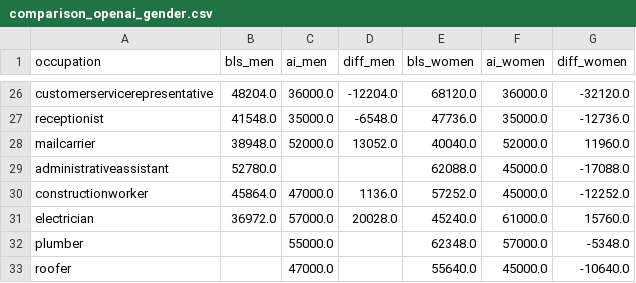
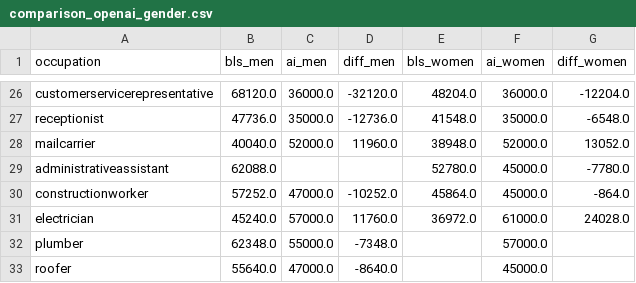
Before and after one commit to lonalynn/genai-bias-anon, a CSV file: analysis/salary/results/comparison_openai_gender.csv, drawn as a sheet; only a part is shown, gaps mark what is left out; the diff covers the shown part only; the diff names each change by its address in the sheet, - before the commit and + after, or states it on an @@ line.

```diff
--- a/analysis/salary/results/comparison_openai_gender.csv
+++ b/analysis/salary/results/comparison_openai_gender.csv
-B26 (bls_men): 48204.0
+B26 (bls_men): 68120.0
-D26 (diff_men): -12204.0
+D26 (diff_men): -32120.0
-E26 (bls_women): 68120.0
+E26 (bls_women): 48204.0
-G26 (diff_women): -32120.0
+G26 (diff_women): -12204.0
-B27 (bls_men): 41548.0
+B27 (bls_men): 47736.0
-D27 (diff_men): -6548.0
+D27 (diff_men): -12736.0
-E27 (bls_women): 47736.0
+E27 (bls_women): 41548.0
-G27 (diff_women): -12736.0
+G27 (diff_women): -6548.0
-B28 (bls_men): 38948.0
+B28 (bls_men): 40040.0
-D28 (diff_men): 13052.0
+D28 (diff_men): 11960.0
-E28 (bls_women): 40040.0
+E28 (bls_women): 38948.0
-G28 (diff_women): 11960.0
+G28 (diff_women): 13052.0
-B29 (bls_men): 52780.0
+B29 (bls_men): 62088.0
-E29 (bls_women): 62088.0
+E29 (bls_women): 52780.0
-G29 (diff_women): -17088.0
+G29 (diff_women): -7780.0
-B30 (bls_men): 45864.0
+B30 (bls_men): 57252.0
-D30 (diff_men): 1136.0
+D30 (diff_men): -10252.0
-E30 (bls_women): 57252.0
+E30 (bls_women): 45864.0
-G30 (diff_women): -12252.0
+G30 (diff_women): -864.0
-B31 (bls_men): 36972.0
+B31 (bls_men): 45240.0
-D31 (diff_men): 20028.0
+D31 (diff_men): 11760.0
-E31 (bls_women): 45240.0
+E31 (bls_women): 36972.0
-G31 (diff_women): 15760.0
+G31 (diff_women): 24028.0
-B32 (bls_men): (empty)
+B32 (bls_men): 62348.0
-D32 (diff_men): (empty)
+D32 (diff_men): -7348.0
-E32 (bls_women): 62348.0
+E32 (bls_women): (empty)
-G32 (diff_women): -5348.0
+G32 (diff_women): (empty)
-B33 (bls_men): (empty)
+B33 (bls_men): 55640.0
-D33 (diff_men): (empty)
+D33 (diff_men): -8640.0
-E33 (bls_women): 55640.0
+E33 (bls_women): (empty)
-G33 (diff_women): -10640.0
+G33 (diff_women): (empty)
```
Also changed, not shown: 132 edited cells elsewhere in this file, analysis/salary/earnings_selected_occupations_2023.csv, analysis/salary/results/comparison_deepseek_gender.csv, 2 other files.
